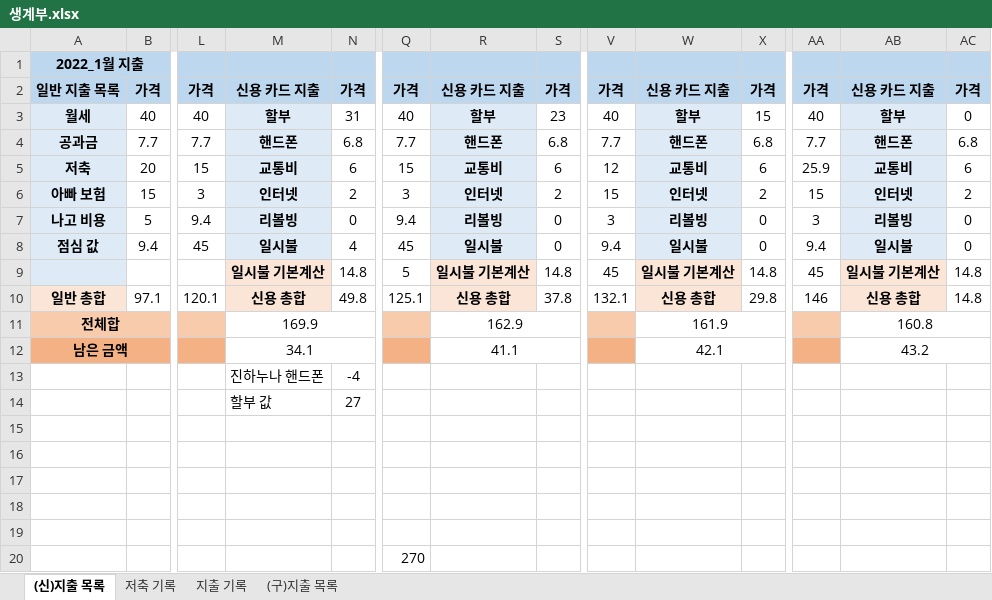
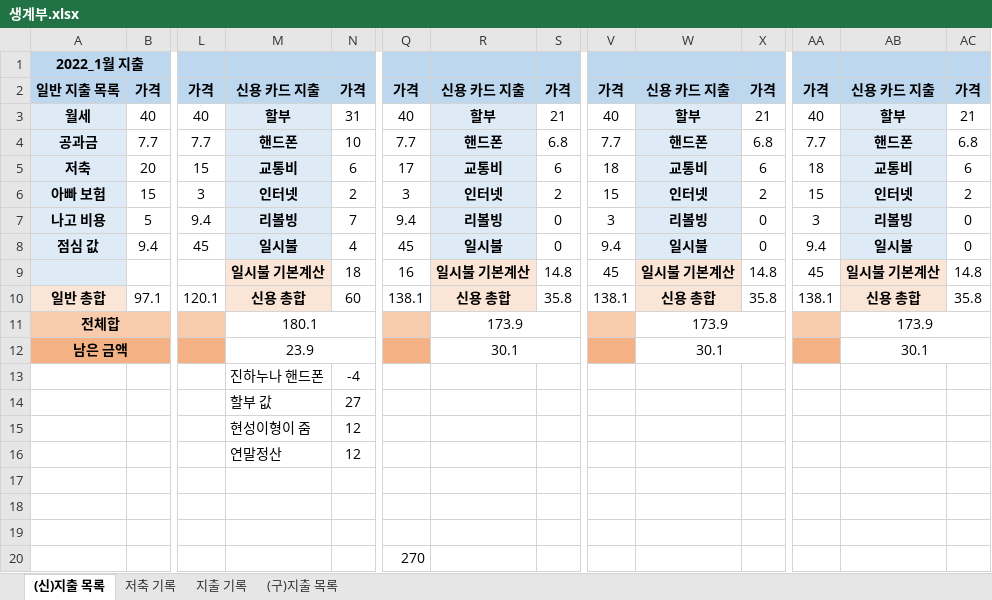
Before and after one commit to jungjinyeong/JinYeong_GitHub, an Excel workbook: 0. 기타 폴더/생계부.xlsx, sheet (신)지출 목록, drawn as a sheet; only a part is shown, gaps mark what is left out; values as stored, in another font and other column widths than the file's, no borders; rows hold the shown columns only; the diff names each change by its address in the sheet, - before the commit and + after, or states it on an @@ line.

Commit message:
생계부 업데이트

```diff
--- a/0. 기타 폴더/생계부.xlsx (sheet (신)지출 목록)
+++ b/0. 기타 폴더/생계부.xlsx (sheet (신)지출 목록)
-S3: 23
+S3: 21
-X3: 15
+X3: 21
-AC3: 0
+AC3: 21
-N4: 6.8
+N4: 10
-Q5: 15
+Q5: 17
-V5: 12
+V5: 18
-AA5: 25.9
+AA5: 18
-N7: 0
+N7: 7
-N9: 14.8
+N9: 18
-Q9: 5
+Q9: 16
-N10: 49.8
+N10: 60
-Q10: 125.1
+Q10: 138.1
-S10: 37.8
+S10: 35.8
-V10: 132.1
+V10: 138.1
-X10: 29.8
+X10: 35.8
-AA10: 146
+AA10: 138.1
-AC10: 14.8
+AC10: 35.8
-M11: 169.9
+M11: 180.1
-R11: 162.9
+R11: 173.9
-W11: 161.9
+W11: 173.9
-AB11: 160.8
+AB11: 173.9
-M12: 34.1
+M12: 23.9
-R12: 41.1
+R12: 30.1
-W12: 42.1
+W12: 30.1
-AB12: 43.2
+AB12: 30.1
-row 15: (empty)
+row 15:  |  |  | 현성이형이 줌 | 12
-row 16: (empty)
+row 16:  |  |  | 연말정산 | 12
```
Also changed, not shown: sheet 지출 기록, sheet 저축 기록.
